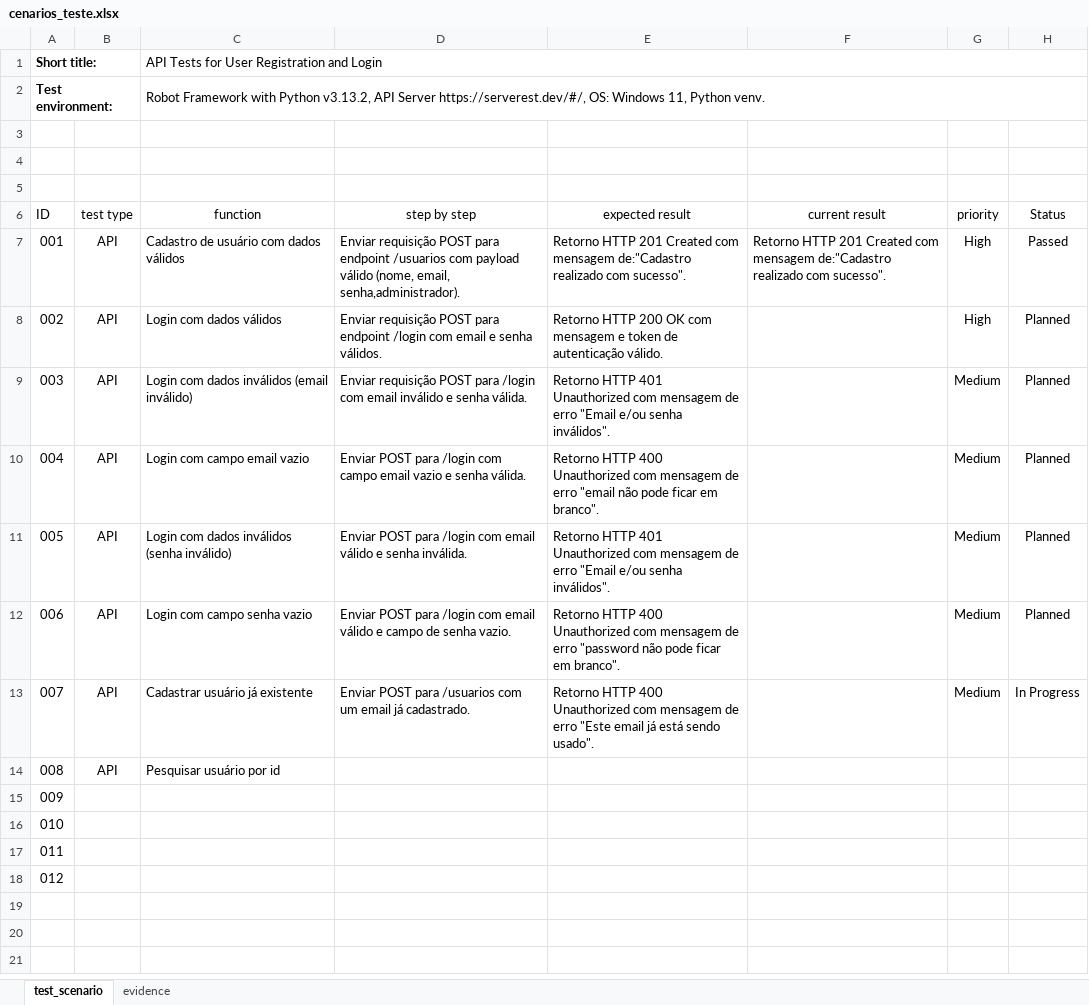
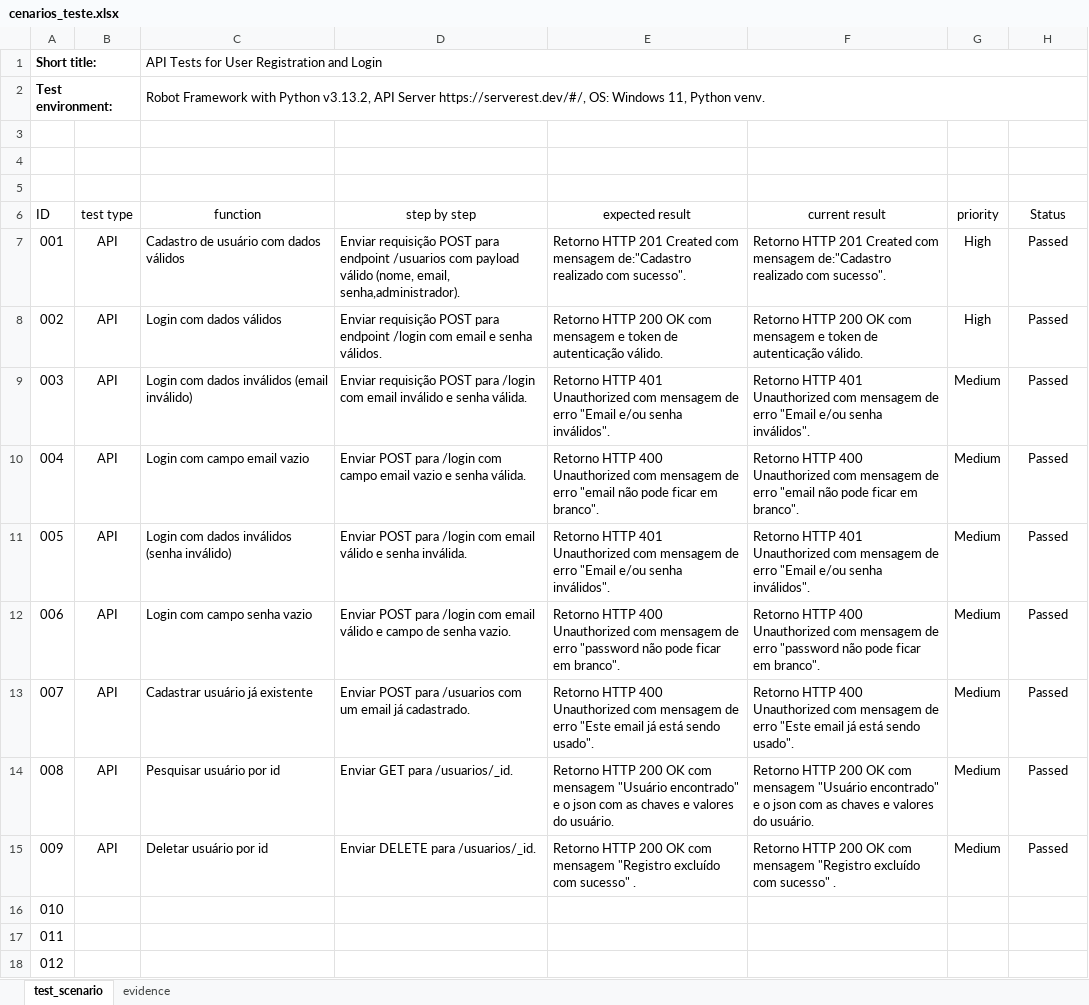
Before and after one commit to Carlos77-code/carrefour-api-automation, an Excel workbook: docs/cenarios_teste.xlsx, sheet test_scenario, drawn as a sheet; values as stored, in another font and other column widths than the file's, no borders; table styles not drawn; the diff names each change by its address in the sheet, - before the commit and + after, or states it on an @@ line.

```diff
--- a/docs/cenarios_teste.xlsx (sheet test_scenario)
+++ b/docs/cenarios_teste.xlsx (sheet test_scenario)
-F8 (current result): (empty)
+F8 (current result): Retorno HTTP 200 OK com mensagem e token de autenticação válido.
-H8:H12 (Status): Planned
+H8:H12 (Status): Passed
-F9 (current result): (empty)
+F9 (current result): Retorno HTTP 401 Unauthorized com mensagem de erro "Email e/ou senha inválidos".
-F10 (current result): (empty)
+F10 (current result): Retorno HTTP 400 Unauthorized com mensagem de erro "email não pode ficar em branco".
-F11 (current result): (empty)
+F11 (current result): Retorno HTTP 401 Unauthorized com mensagem de erro "Email e/ou senha inválidos".
-F12 (current result): (empty)
+F12 (current result): Retorno HTTP 400 Unauthorized com mensagem de erro "password não pode ficar em branco".
-F13 (current result): (empty)
+F13 (current result): Retorno HTTP 400 Unauthorized com mensagem de erro "Este email já está sendo usado".
-H13 (Status): In Progress
+H13 (Status): Passed
-D14 (step by step): (empty)
+D14 (step by step): Enviar GET para /usuarios/_id.
-E14 (expected result): (empty)
+E14 (expected result): Retorno HTTP 200 OK com mensagem "Usuário encontrado" e o json com as chaves e valores do usuário.
-F14 (current result): (empty)
+F14 (current result): Retorno HTTP 200 OK com mensagem "Usuário encontrado" e o json com as chaves e valores do usuário.
-G14:G15 (priority): (empty)
+G14:G15 (priority): Medium
-H14:H15 (Status): (empty)
+H14:H15 (Status): Passed
-B15 (test type): (empty)
+B15 (test type): API
-C15 (function): (empty)
+C15 (function): Deletar usuário por id
-D15 (step by step): (empty)
+D15 (step by step): Enviar DELETE para /usuarios/_id.
-E15 (expected result): (empty)
+E15 (expected result): Retorno HTTP 200 OK com mensagem "Registro excluído com sucesso" .
-F15 (current result): (empty)
+F15 (current result): Retorno HTTP 200 OK com mensagem "Registro excluído com sucesso" .
```
Also changed, not shown: 12 other files.
